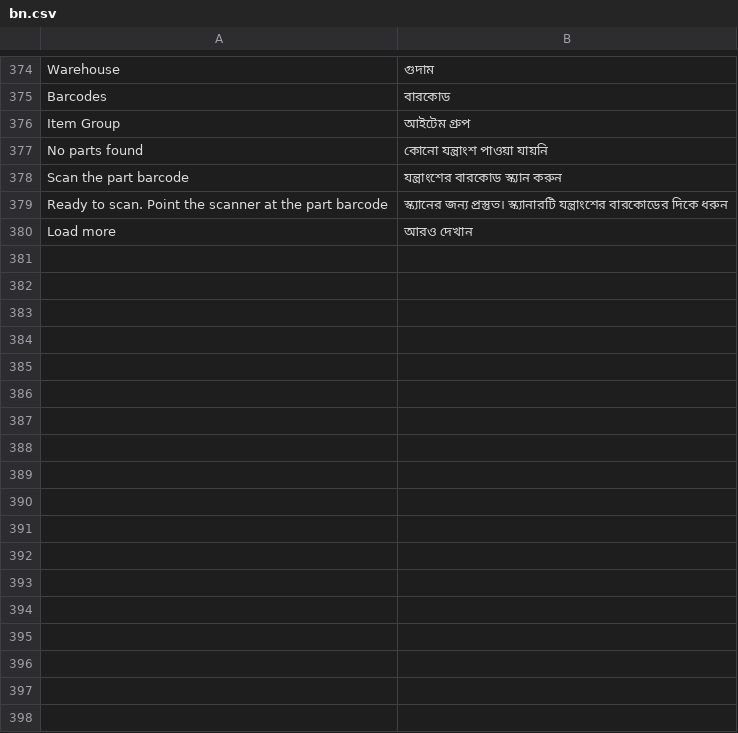
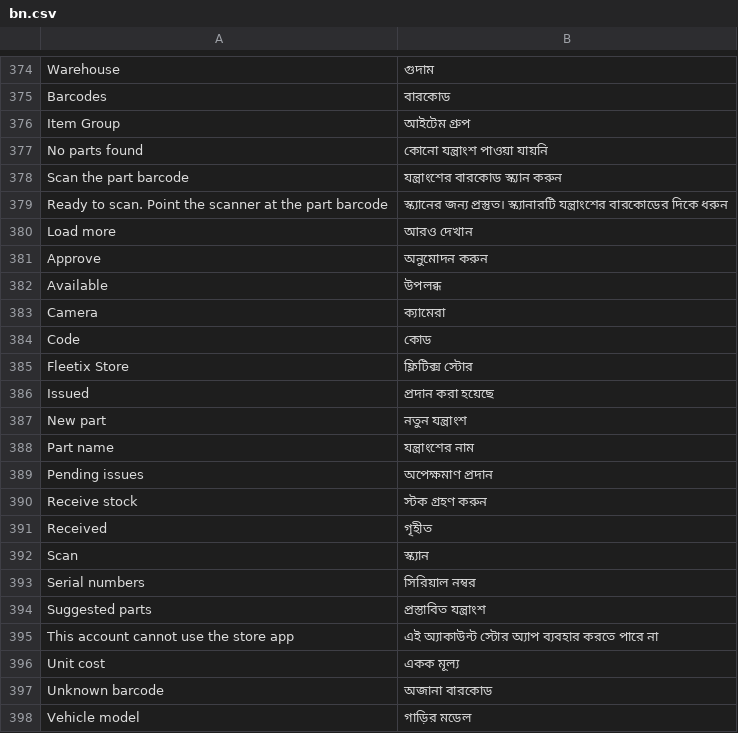
Before and after one commit to iabodysa/fleetix, a CSV file: fleetix/translations/bn.csv, drawn as a sheet; only a part is shown, gaps mark what is left out; the diff names each change by its address in the sheet, - before the commit and + after, or states it on an @@ line.

Commit message:
feat: add Fleetix Store app for issue approval and scan-in stock

```diff
--- a/fleetix/translations/bn.csv
+++ b/fleetix/translations/bn.csv
+row 381: Approve | অনুমোদন করুন
+row 382: Available | উপলব্ধ
+row 383: Camera | ক্যামেরা
+row 384: Code | কোড
+row 385: Fleetix Store | ফ্লিটিক্স স্টোর
+row 386: Issued | প্রদান করা হয়েছে
+row 387: New part | নতুন যন্ত্রাংশ
+row 388: Part name | যন্ত্রাংশের নাম
+row 389: Pending issues | অপেক্ষমাণ প্রদান
+row 390: Receive stock | স্টক গ্রহণ করুন
+row 391: Received | গৃহীত
+row 392: Scan | স্ক্যান
+row 393: Serial numbers | সিরিয়াল নম্বর
+row 394: Suggested parts | প্রস্তাবিত যন্ত্রাংশ
+row 395: This account cannot use the store app | এই অ্যাকাউন্ট স্টোর অ্যাপ ব্যবহার করতে পারে না
+row 396: Unit cost | একক মূল্য
+row 397: Unknown barcode | অজানা বারকোড
+row 398: Vehicle model | গাড়ির মডেল
```
Also changed, not shown: fleetix/translations/ar.csv, fleetix/translations/hi.csv, 27 other files.
